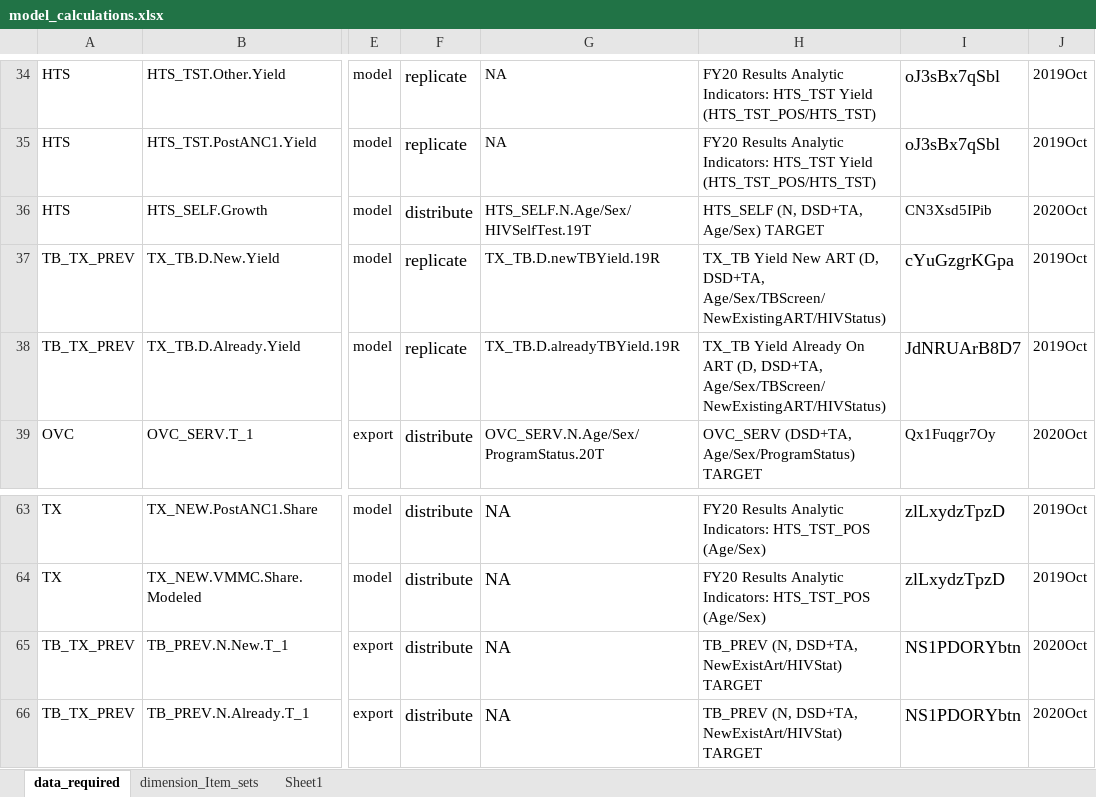
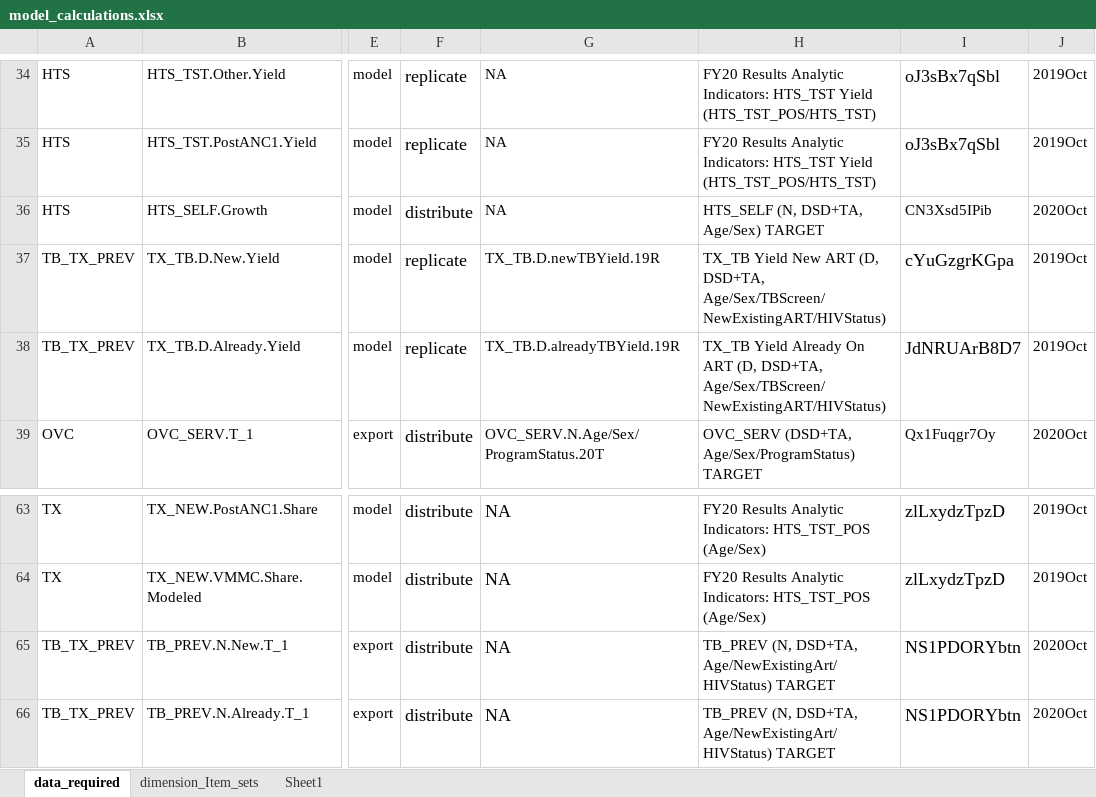
Before and after one commit to pepfar-datim/data-pack-commons, an Excel workbook: data-raw/model_calculations/model_calculations.xlsx, sheet data_required, drawn as a sheet; only a part is shown, gaps mark what is left out; values as stored, in another font and other column widths than the file's, no borders; the diff names each change by its address in the sheet, - before the commit and + after, or states it on an @@ line.

Commit message:
update some indicator codes and names for data required

```diff
--- a/data-raw/model_calculations/model_calculations.xlsx (sheet data_required)
+++ b/data-raw/model_calculations/model_calculations.xlsx (sheet data_required)
-G36: HTS_SELF.N.Age/Sex/HIVSelfTest.19T
+G36: NA
-H65:H66: …(N, DSD+TA, NewExistArt/HIVStat) TARGET
+H65:H66: …(N, DSD+TA, Age/NewExistingArt/HIVStatus) TARGET
```
Also changed, not shown: 2 other files.
